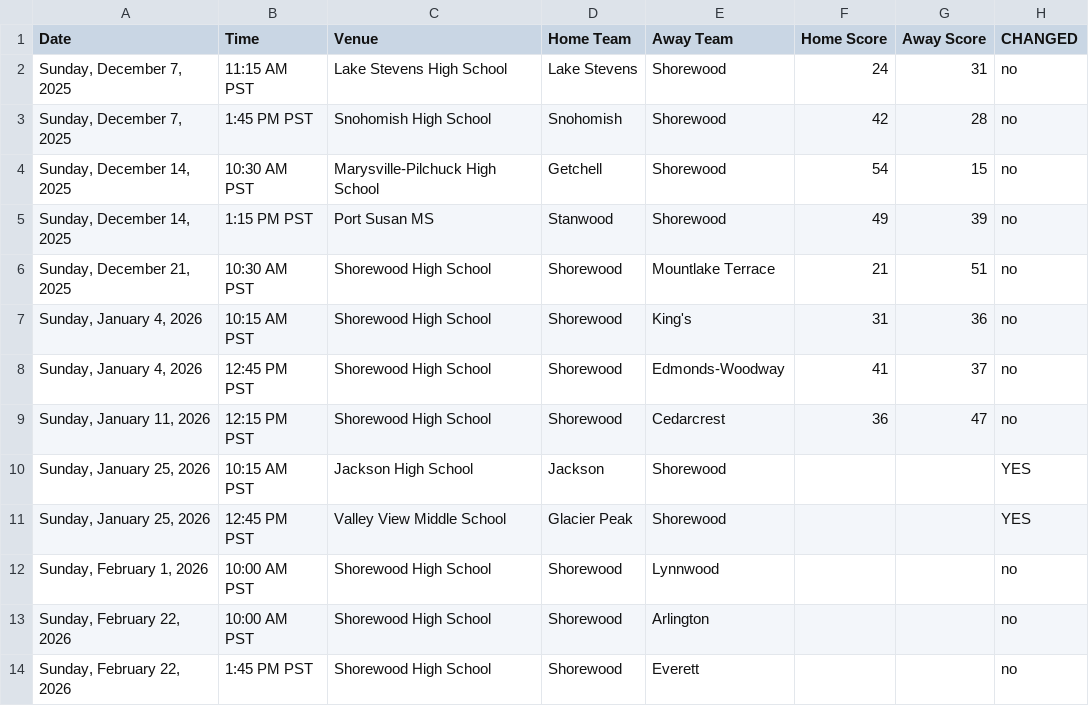
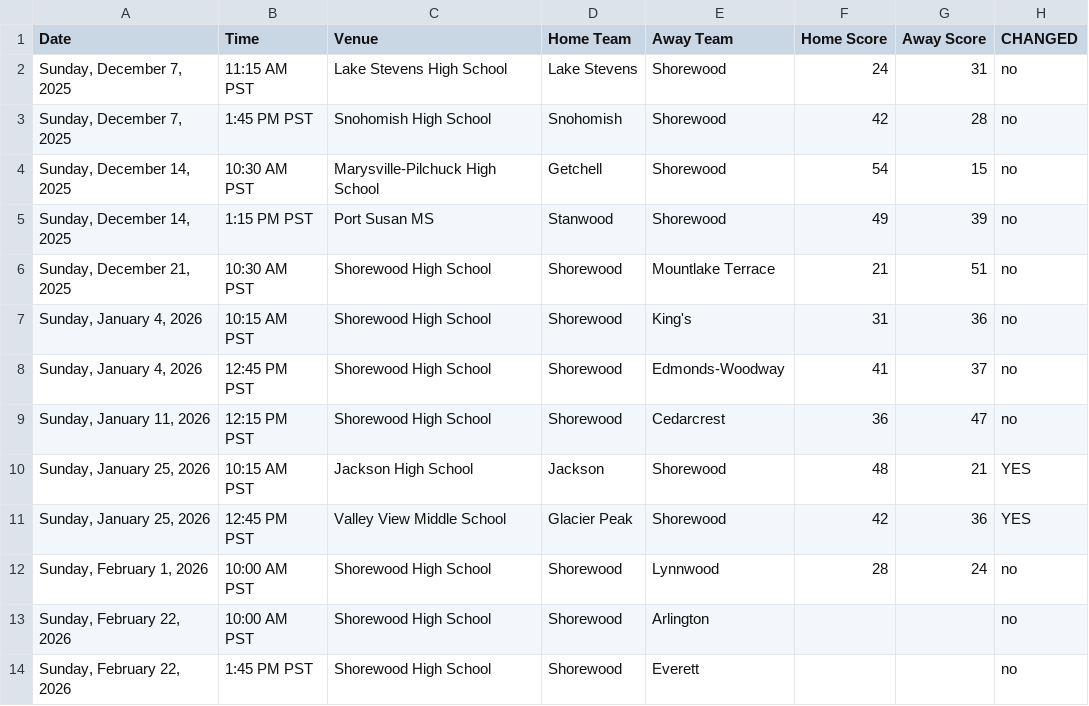
Before and after one commit to mattyanselmo/shorewood-basketball-analytics, a CSV file: 8th_girls/shorewood_games_comparison.csv, drawn as a sheet.

```diff
--- a/8th_girls/shorewood_games_comparison.csv
+++ b/8th_girls/shorewood_games_comparison.csv
@@ -9,5 +9,5 @@ Date,Time,Venue,Home Team,Away Team,Home Score,Away Score,CHANGED
 "Sunday, January 11, 2026",12:15 PM PST,Shorewood High School,Shorewood,Cedarcrest,36,47,no
-"Sunday, January 25, 2026",10:15 AM PST,Jackson High School,Jackson,Shorewood,,,YES
-"Sunday, January 25, 2026",12:45 PM PST,Valley View Middle School,Glacier Peak,Shorewood,,,YES
-"Sunday, February 1, 2026",10:00 AM PST,Shorewood High School,Shorewood,Lynnwood,,,no
+"Sunday, January 25, 2026",10:15 AM PST,Jackson High School,Jackson,Shorewood,48,21,YES
+"Sunday, January 25, 2026",12:45 PM PST,Valley View Middle School,Glacier Peak,Shorewood,42,36,YES
+"Sunday, February 1, 2026",10:00 AM PST,Shorewood High School,Shorewood,Lynnwood,28,24,no
 "Sunday, February 22, 2026",10:00 AM PST,Shorewood High School,Shorewood,Arlington,,,no
```
Also changed, not shown: 4th_girls/shorewood_games_comparison.csv, 5th_girls/shorewood_games_comparison.csv, 17 other files.
